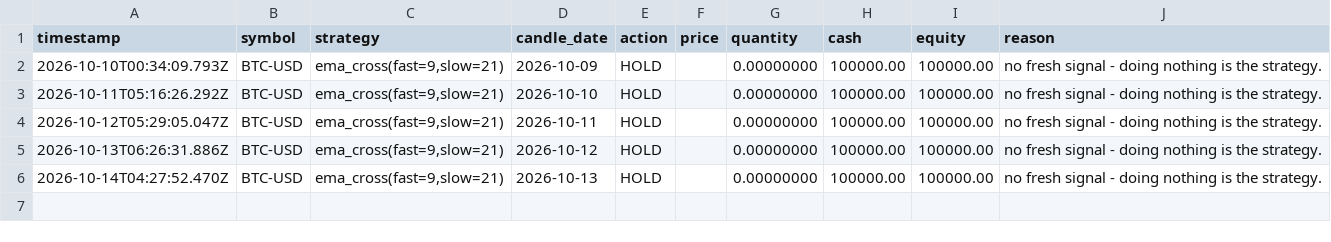
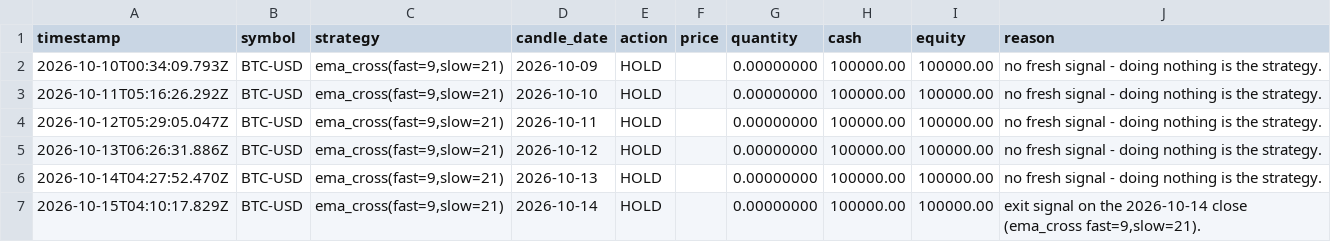
Before and after one commit to MukamaJ-2/Trading_bot, a CSV file: data/daily_ledger.csv, drawn as a sheet.

```diff
--- a/data/daily_ledger.csv
+++ b/data/daily_ledger.csv
@@ -6 +6,2 @@ timestamp,symbol,strategy,candle_date,action,price,quantity,cash,equity,reason
 2026-10-14T04:27:52.470Z,BTC-USD,"ema_cross(fast=9,slow=21)",2026-10-13,HOLD,,0.00000000,100000.00,100000.00,no fresh signal - doing nothing is the strategy.
+2026-10-15T04:10:17.829Z,BTC-USD,"ema_cross(fast=9,slow=21)",2026-10-14,HOLD,,0.00000000,100000.00,100000.00,"exit signal on the 2026-10-14 close (ema_cross fast=9,slow=21)."
```
Also changed, not shown: 6 other files.
